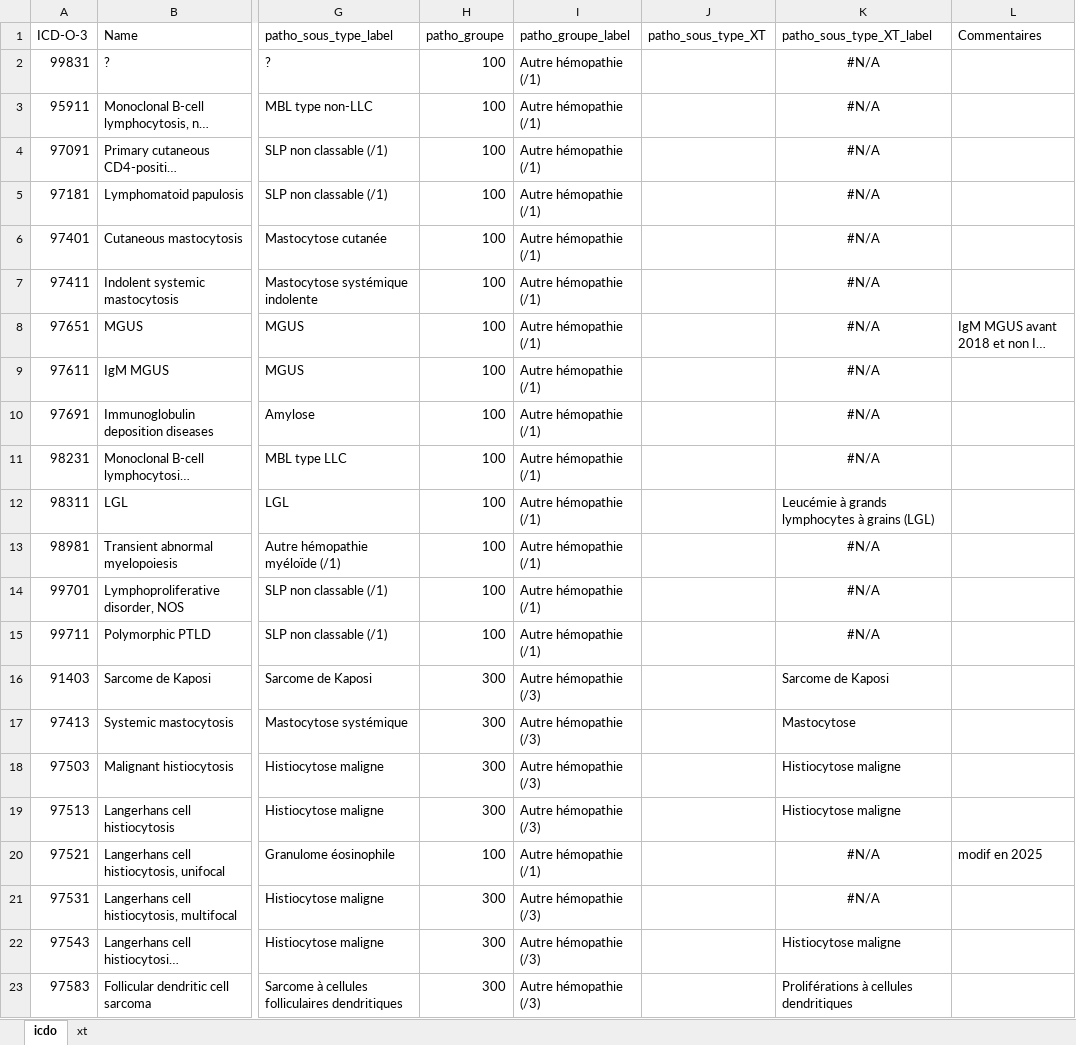
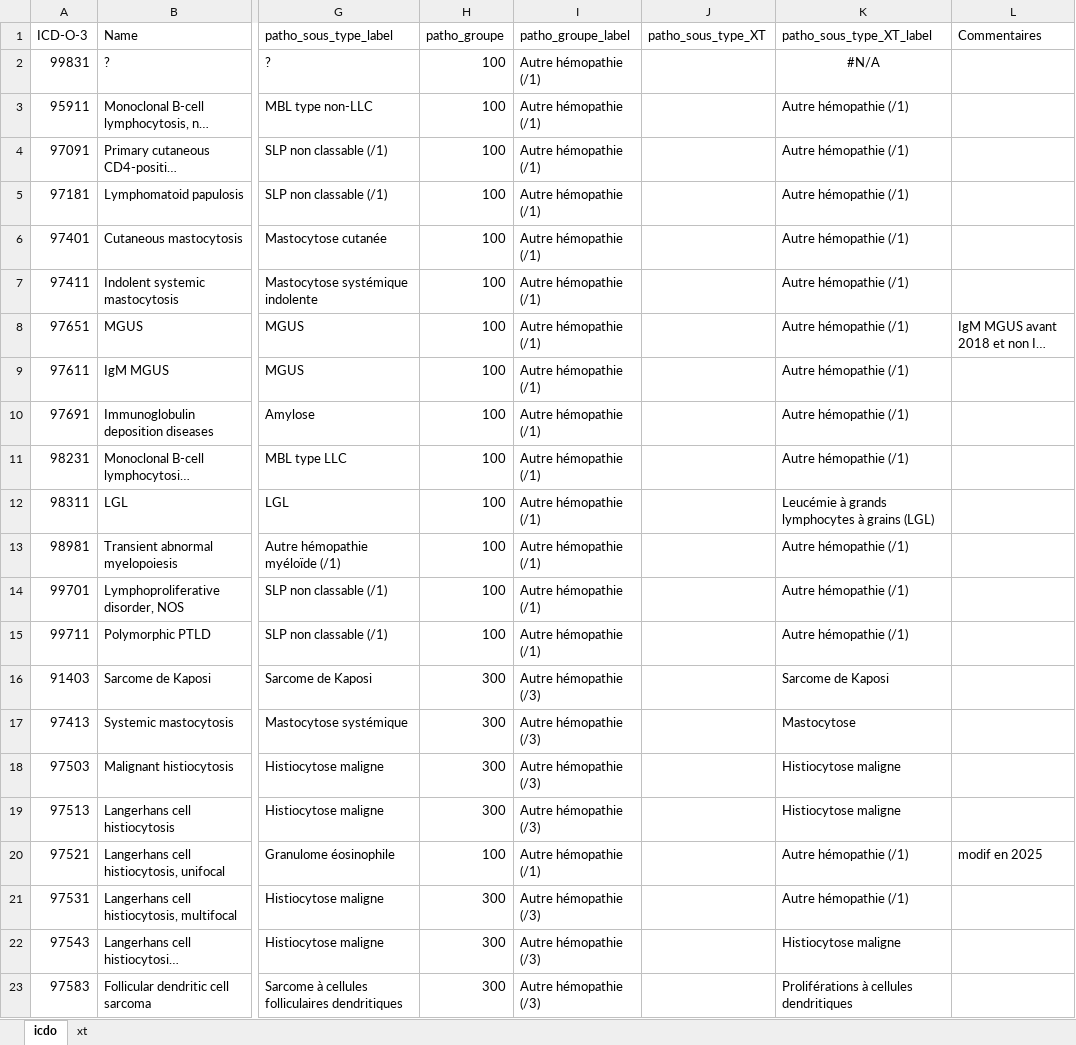
Before and after one commit to cornet-e/RRHMBN, an Excel workbook: ICDO.xlsx, sheet icdo, drawn as a sheet; only a part is shown, gaps mark what is left out; long unchanged cells end in …; values as stored, in another font and other column widths than the file's, no borders; the diff covers the shown part only; the diff names each change by its address in the sheet, - before the commit and + after, or states it on an @@ line.

Commit message:
maj courbe survie + icdo

```diff
--- a/ICDO.xlsx (sheet icdo)
+++ b/ICDO.xlsx (sheet icdo)
-K3:K11 (patho_sous_type_XT_label): #N/A
+K3:K11 (patho_sous_type_XT_label): Autre hémopathie (/1)
-K3:K11 alignment: center
+K3:K11 alignment: left
-K13:K15 (patho_sous_type_XT_label): #N/A
+K13:K15 (patho_sous_type_XT_label): Autre hémopathie (/1)
-K13:K15 alignment: center
+K13:K15 alignment: left
-K20:K21 (patho_sous_type_XT_label): #N/A
+K20:K21 (patho_sous_type_XT_label): Autre hémopathie (/1)
-K20:K21 alignment: center
+K20:K21 alignment: left
```
Also changed, not shown: 1 added row, 22 edited cells and cell formats elsewhere in this sheet, sheet xt, formulas that keep their value, 2 other files.
